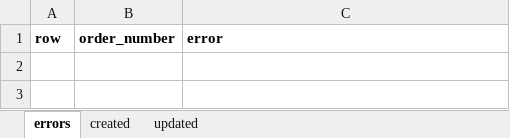
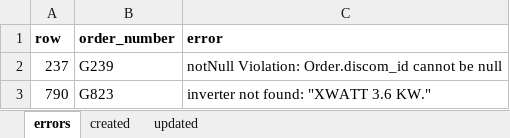
Before and after one commit to rvchauhan99/techhind-solar-api, an Excel workbook: import-result.xlsx, sheet errors, drawn as a sheet; values as stored, in another font and other column widths than the file's, no borders; the diff names each change by its address in the sheet, - before the commit and + after, or states it on an @@ line.

```diff
--- a/import-result.xlsx (sheet errors)
+++ b/import-result.xlsx (sheet errors)
+row 2: 237 | G239 | notNull Violation: Order.discom_id cannot be null
+row 3: 790 | G823 | inverter not found: "XWATT 3.6 KW."
```
Also changed, not shown: sheet updated, sheet created, 40 other files.
